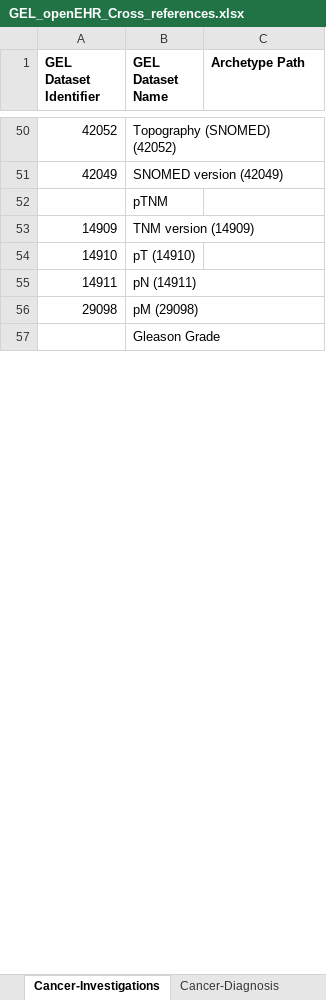
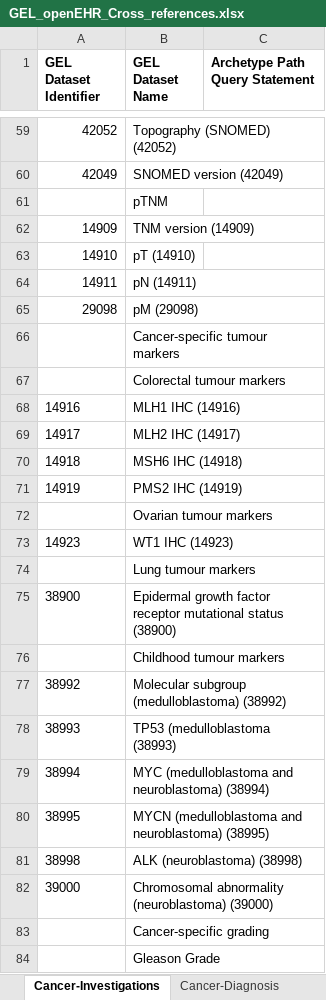
Before and after one commit to freshehrteam/GEL, an Excel workbook: docs/rare diseases/GEL_openEHR_Cross_references.xlsx, sheet Cancer-Investigations, drawn as a sheet; only a part is shown, gaps mark what is left out; values as stored, in another font and other column widths than the file's, no borders; the diff covers the shown part only; the diff names each change by its address in the sheet, - before the commit and + after, or states it on an @@ line.

Commit message:
updated cancer oets and opts, updated cross-reference spreadsheet

```diff
--- a/docs/rare diseases/GEL_openEHR_Cross_references.xlsx (sheet Cancer-Investigations)
+++ b/docs/rare diseases/GEL_openEHR_Cross_references.xlsx (sheet Cancer-Investigations)
-C1: Archetype Path
+C1: Archetype Path Query Statement
+row 66:  | Cancer-specific tumour markers
+row 67:  | Colorectal tumour markers
+row 68: 14916 | MLH1 IHC (14916)
+row 69: 14917 | MLH2 IHC (14917)
+row 70: 14918 | MSH6 IHC (14918)
+row 71: 14919 | PMS2 IHC (14919)
+row 72:  | Ovarian tumour markers
+row 73: 14923 | WT1 IHC (14923)
+row 74:  | Lung tumour markers
+row 75: 38900 | Epidermal growth factor receptor mutational status (38900)
+row 76:  | Childhood tumour markers
+row 77: 38992 | Molecular subgroup (medulloblastoma) (38992)
+row 78: 38993 | TP53 (medulloblastoma (38993)
+row 79: 38994 | MYC (medulloblastoma and neuroblastoma) (38994)
+row 80: 38995 | MYCN (medulloblastoma and neuroblastoma) (38995)
+row 81: 38998 | ALK (neuroblastoma) (38998)
+row 82: 39000 | Chromosomal abnormality (neuroblastoma) (39000)
+row 83:  | Cancer-specific grading
```
Also changed, not shown: 66 added rows, 1 removed row and cell formats elsewhere in this sheet, sheet RD-Investigations, sheet Cancer-Risk-factor, sheet Cancer-Diagnosis, sheet Cancer-Interventions, sheet Cancer-Care-Plan, sheet Cancer-Reason-Sample-not-sent, 5 more sheets, 18 other files.
